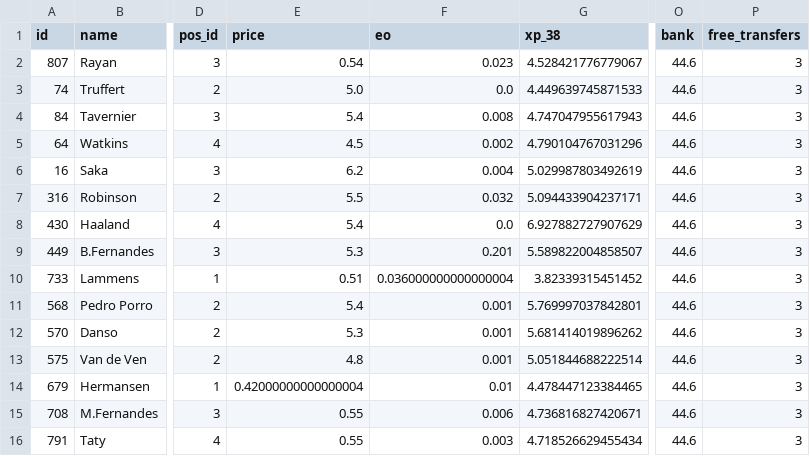
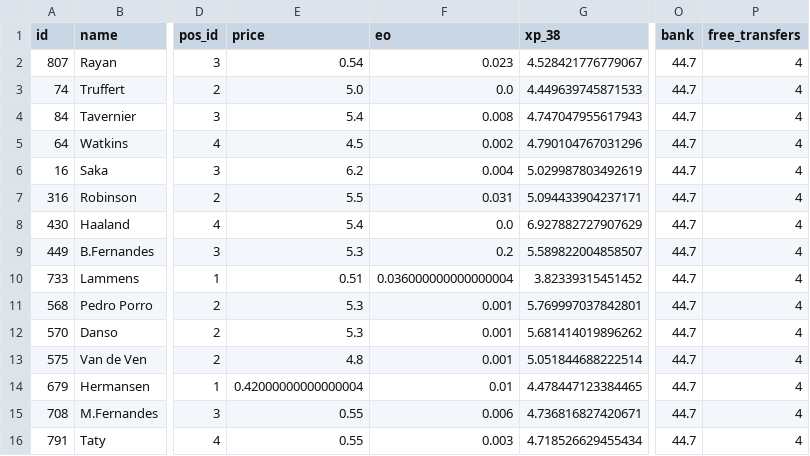
Before and after one commit to quocanhdayyy/footballmanager, a CSV file: data/processed/squad_snapshot.csv, drawn as a sheet; only a part is shown, gaps mark what is left out; the diff names each change by its address in the sheet, - before the commit and + after, or states it on an @@ line.

```diff
--- a/data/processed/squad_snapshot.csv
+++ b/data/processed/squad_snapshot.csv
-O2:O16 (bank): 44.6
+O2:O16 (bank): 44.7
-P2:P16 (free_transfers): 3
+P2:P16 (free_transfers): 4
-F7 (eo): 0.032
+F7 (eo): 0.031
-F9 (eo): 0.201
+F9 (eo): 0.2
-E11 (price): 5.4
+E11 (price): 5.3
```
Also changed, not shown: data/players.csv, 1 other file.
